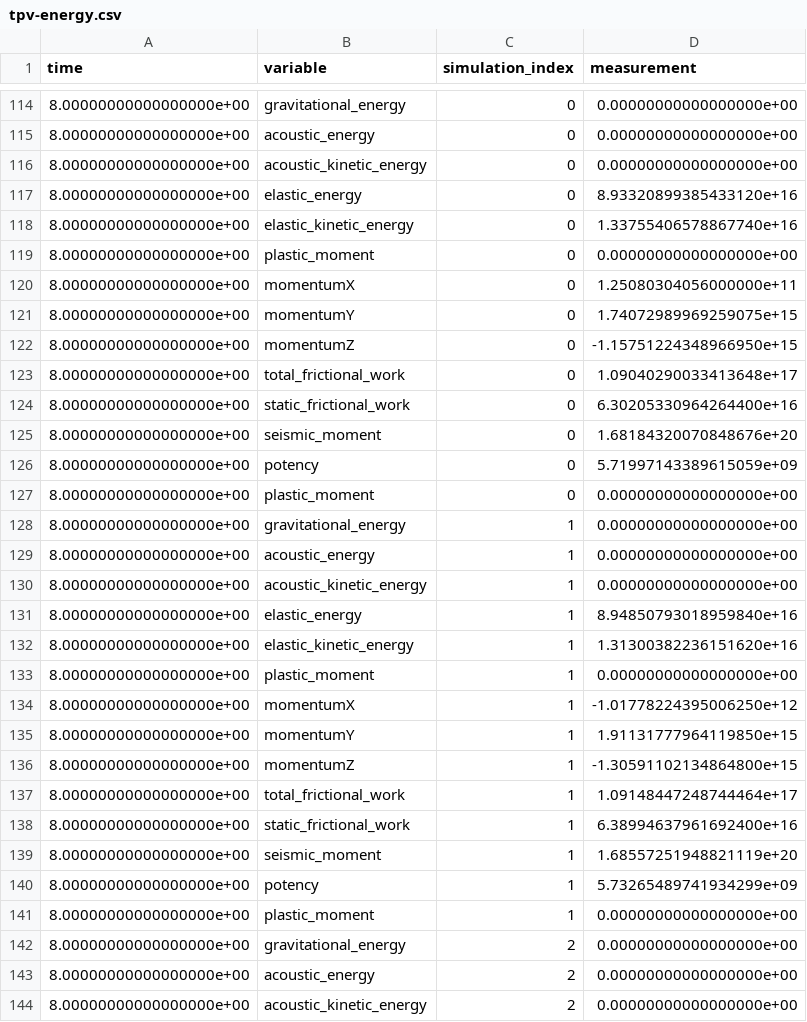
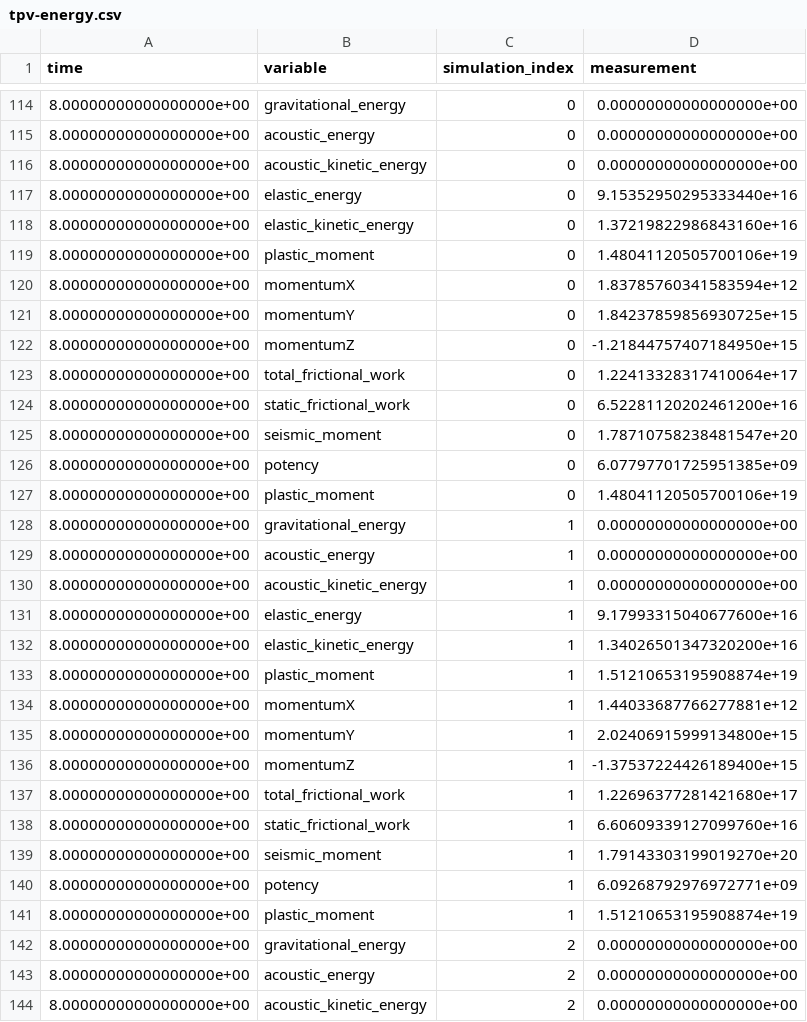
Before and after one commit to SeisSol/precomputed-seissol, a CSV file: tpv13-fused/precomputed/double/tpv-energy.csv, drawn as a sheet; only a part is shown, gaps mark what is left out; the diff covers the shown part only.

Commit message:
TPV13-fused with plasticity fixes

```diff
--- a/tpv13-fused/precomputed/double/tpv-energy.csv
+++ b/tpv13-fused/precomputed/double/tpv-energy.csv
@@ -116,13 +116,13 @@ time,variable,simulation_index,measurement
 8.00000000000000000e+00,acoustic_kinetic_energy,0,0.00000000000000000e+00
-8.00000000000000000e+00,elastic_energy,0,8.93320899385433120e+16
-8.00000000000000000e+00,elastic_kinetic_energy,0,1.33755406578867740e+16
-8.00000000000000000e+00,plastic_moment,0,0.00000000000000000e+00
-8.00000000000000000e+00,momentumX,0,1.25080304056000000e+11
-8.00000000000000000e+00,momentumY,0,1.74072989969259075e+15
-8.00000000000000000e+00,momentumZ,0,-1.15751224348966950e+15
-8.00000000000000000e+00,total_frictional_work,0,1.09040290033413648e+17
-8.00000000000000000e+00,static_frictional_work,0,6.30205330964264400e+16
-8.00000000000000000e+00,seismic_moment,0,1.68184320070848676e+20
-8.00000000000000000e+00,potency,0,5.71997143389615059e+09
-8.00000000000000000e+00,plastic_moment,0,0.00000000000000000e+00
+8.00000000000000000e+00,elastic_energy,0,9.15352950295333440e+16
+8.00000000000000000e+00,elastic_kinetic_energy,0,1.37219822986843160e+16
+8.00000000000000000e+00,plastic_moment,0,1.48041120505700106e+19
+8.00000000000000000e+00,momentumX,0,1.83785760341583594e+12
+8.00000000000000000e+00,momentumY,0,1.84237859856930725e+15
+8.00000000000000000e+00,momentumZ,0,-1.21844757407184950e+15
+8.00000000000000000e+00,total_frictional_work,0,1.22413328317410064e+17
+8.00000000000000000e+00,static_frictional_work,0,6.52281120202461200e+16
+8.00000000000000000e+00,seismic_moment,0,1.78710758238481547e+20
+8.00000000000000000e+00,potency,0,6.07797701725951385e+09
+8.00000000000000000e+00,plastic_moment,0,1.48041120505700106e+19
 8.00000000000000000e+00,gravitational_energy,1,0.00000000000000000e+00
@@ -130,13 +130,13 @@ time,variable,simulation_index,measurement
 8.00000000000000000e+00,acoustic_kinetic_energy,1,0.00000000000000000e+00
-8.00000000000000000e+00,elastic_energy,1,8.94850793018959840e+16
-8.00000000000000000e+00,elastic_kinetic_energy,1,1.31300382236151620e+16
-8.00000000000000000e+00,plastic_moment,1,0.00000000000000000e+00
-8.00000000000000000e+00,momentumX,1,-1.01778224395006250e+12
-8.00000000000000000e+00,momentumY,1,1.91131777964119850e+15
-8.00000000000000000e+00,momentumZ,1,-1.30591102134864800e+15
-8.00000000000000000e+00,total_frictional_work,1,1.09148447248744464e+17
-8.00000000000000000e+00,static_frictional_work,1,6.38994637961692400e+16
-8.00000000000000000e+00,seismic_moment,1,1.68557251948821119e+20
-8.00000000000000000e+00,potency,1,5.73265489741934299e+09
-8.00000000000000000e+00,plastic_moment,1,0.00000000000000000e+00
+8.00000000000000000e+00,elastic_energy,1,9.17993315040677600e+16
+8.00000000000000000e+00,elastic_kinetic_energy,1,1.34026501347320200e+16
+8.00000000000000000e+00,plastic_moment,1,1.51210653195908874e+19
+8.00000000000000000e+00,momentumX,1,1.44033687766277881e+12
+8.00000000000000000e+00,momentumY,1,2.02406915999134800e+15
+8.00000000000000000e+00,momentumZ,1,-1.37537224426189400e+15
+8.00000000000000000e+00,total_frictional_work,1,1.22696377281421680e+17
+8.00000000000000000e+00,static_frictional_work,1,6.60609339127099760e+16
+8.00000000000000000e+00,seismic_moment,1,1.79143303199019270e+20
+8.00000000000000000e+00,potency,1,6.09268792976972771e+09
+8.00000000000000000e+00,plastic_moment,1,1.51210653195908874e+19
 8.00000000000000000e+00,gravitational_energy,2,0.00000000000000000e+00
```
Also changed, not shown: 66 edited cells elsewhere in this file, tpv13-fused/precomputed/single/tpv-energy.csv, 50 other files.
